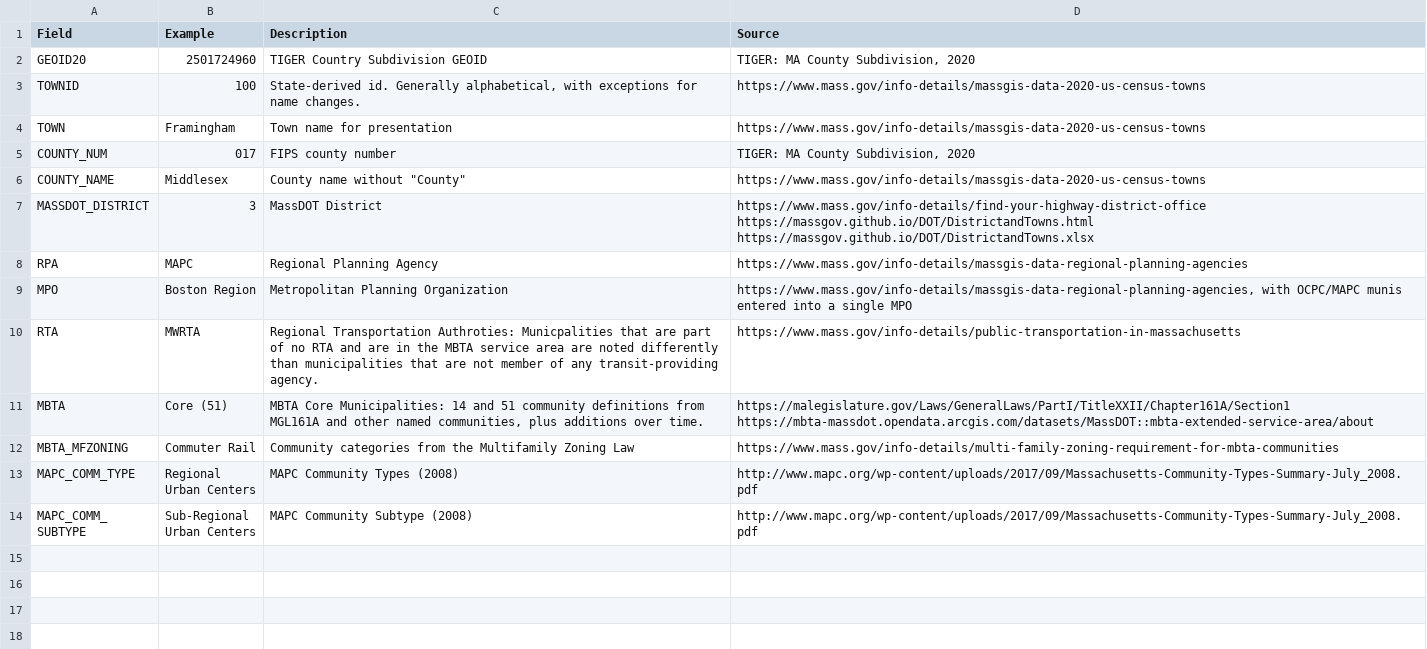
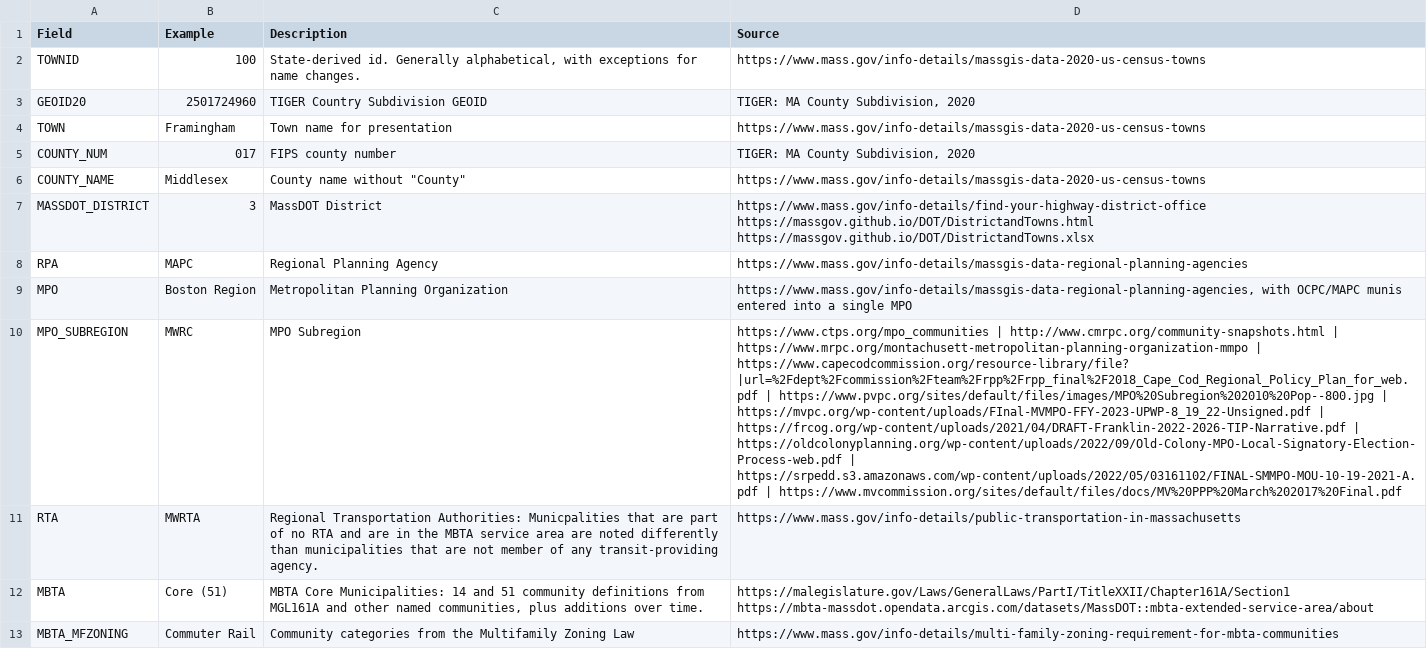
Before and after one commit to CTPSSTAFF/geocrosswalks, a CSV file: output/info_source.csv, drawn as a sheet; only a part is shown; the shorter side is filled out with more unchanged rows; addresses are those after the commit; the diff names each change by its address in the sheet, - before the commit and + after, or states it on an @@ line.

Commit message:
upload with more fields

```diff
--- a/output/info_source.csv
+++ b/output/info_source.csv
@@ row 3 moved to row 2: TOWNID @@
+row 10: MPO_SUBREGION | MWRC | MPO Subregion | https://www.ctps.org/mpo_communities | http://www.cmrpc.org/community-snapshots.html | https://www.mrpc.org/montachusett-metropolitan-planning-organization-mmpo | https://www.capecodcommission.org/resource-library/file? |url=%2Fdept%2Fcommission%2Fteam%2Frpp%2Frpp_final%2F2018_Cape_Cod_Regional_Policy_Plan_for_web.pdf | https://www.pvpc.org/sites/default/files/images/MPO%20Subregion%202010%20Pop--800.jpg | https://mvpc.org/wp-content/uploads/FInal-MVMPO-FFY-2023-UPWP-8_19_22-Unsigned.pdf | https://frcog.org/wp-content/uploads/2021/04/DRAFT-Franklin-2022-2026-TIP-Narrative.pdf | https://oldcolonyplanning.org/wp-content/uploads/2022/09/Old-Colony-MPO-Local-Signatory-Election-Process-web.pdf | https://srpedd.s3.amazonaws.com/wp-content/uploads/2022/05/03161102/FINAL-SMMPO-MOU-10-19-2021-A.pdf | https://www.mvcommission.org/sites/default/files/docs/MV%20PPP%20March%202017%20Final.pdf
-C11 (Description): Regional Transportation Authroties: Municpalities that…
+C11 (Description): Regional Transportation Authorities: Municpalities that…
```
Also changed, not shown: 6 other files.
